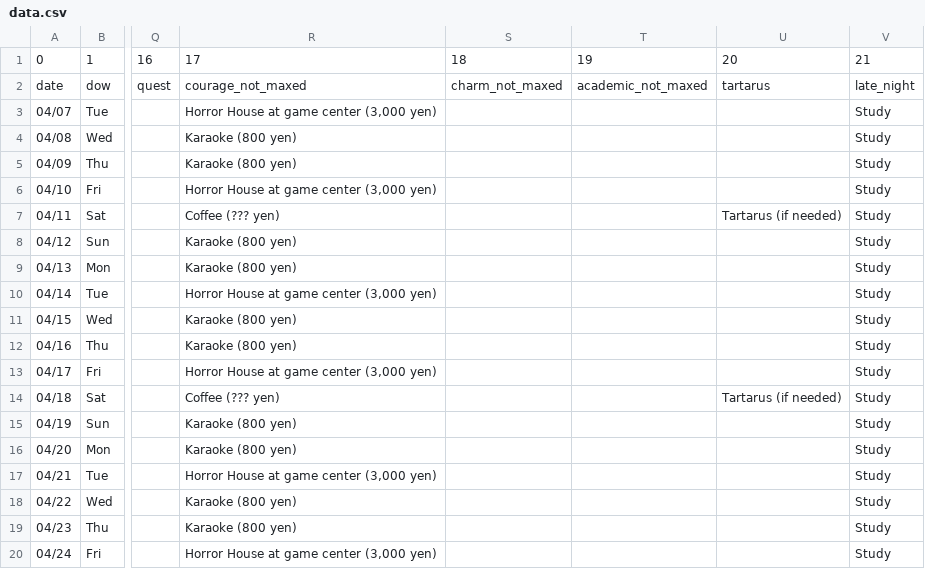
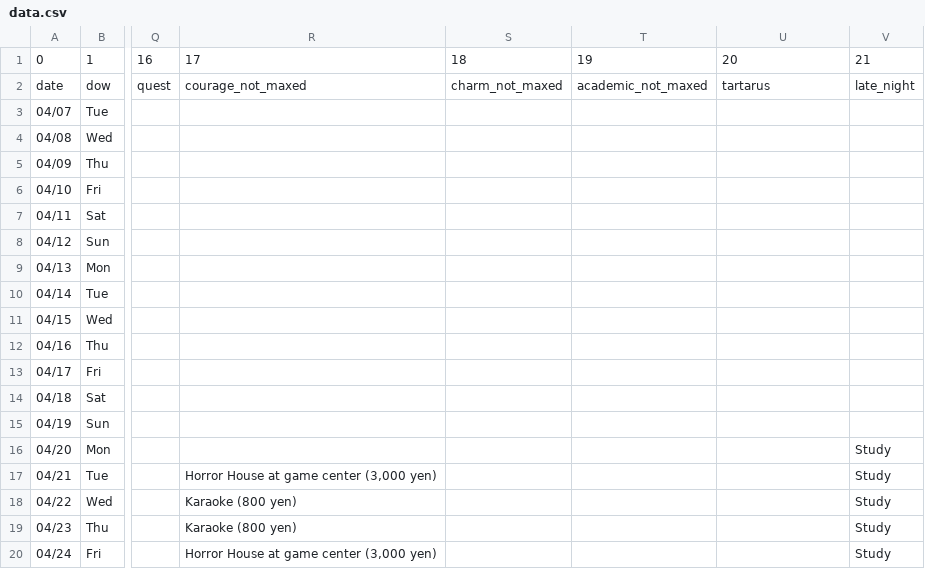
Before and after one commit to jippen/persona3helper, a CSV file: data.csv, drawn as a sheet; only a part is shown, gaps mark what is left out; the diff names each change by its address in the sheet, - before the commit and + after, or states it on an @@ line.

Commit message:
Cleaned out early game data

```diff
--- a/data.csv
+++ b/data.csv
-R3: Horror House at game center (3,000 yen)
+R3: (empty)
-V3:V15: Study
+V3:V15: (empty)
-R4:R5: Karaoke (800 yen)
+R4:R5: (empty)
-R6: Horror House at game center (3,000 yen)
+R6: (empty)
-R7: Coffee (??? yen)
+R7: (empty)
-U7: Tartarus (if needed)
+U7: (empty)
-R8:R9: Karaoke (800 yen)
+R8:R9: (empty)
-R10: Horror House at game center (3,000 yen)
+R10: (empty)
-R11:R12: Karaoke (800 yen)
+R11:R12: (empty)
-R13: Horror House at game center (3,000 yen)
+R13: (empty)
-R14: Coffee (??? yen)
+R14: (empty)
-U14: Tartarus (if needed)
+U14: (empty)
-R15:R16: Karaoke (800 yen)
+R15:R16: (empty)
```
